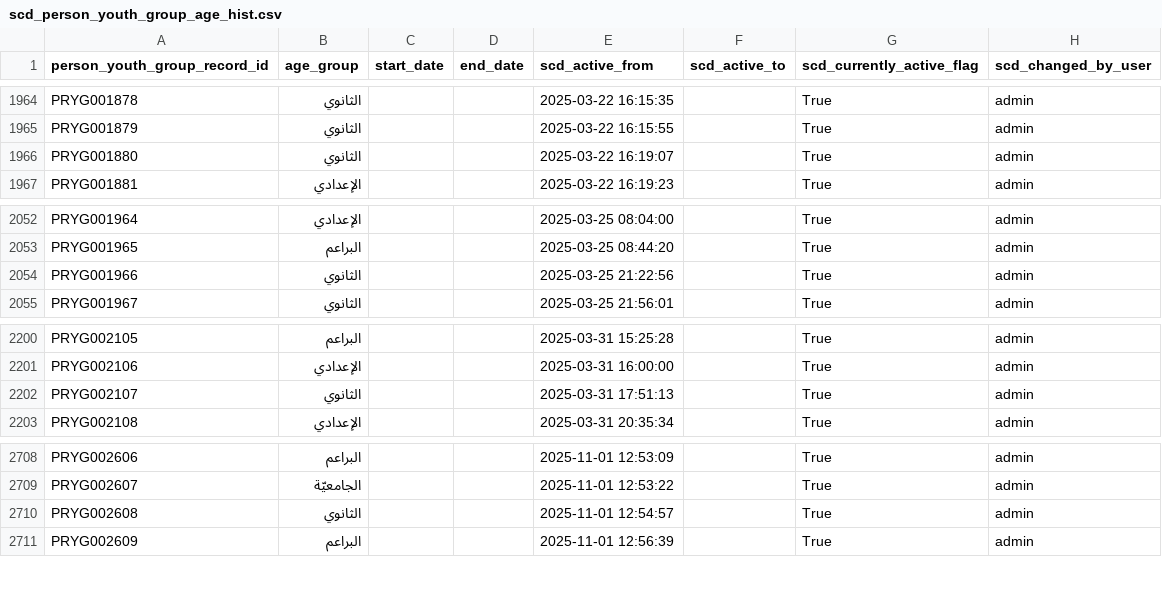
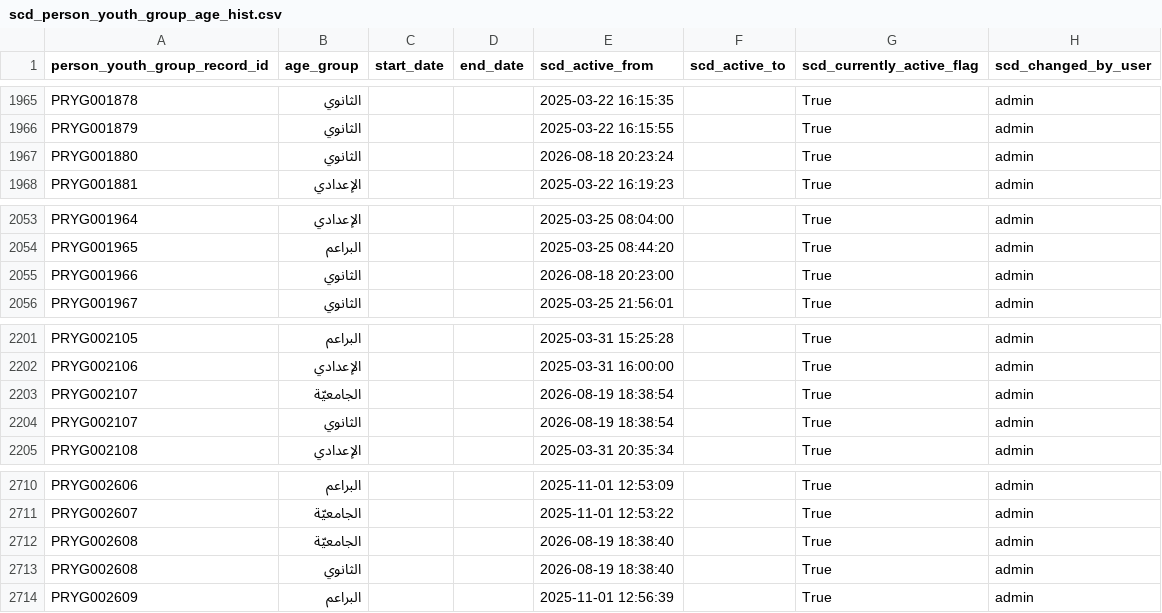
Before and after one commit to marwanalfarah-prog/jecportal, a CSV file: data/JECJordanData/scd_person_youth_group_age_hist.csv, drawn as a sheet; only a part is shown, gaps mark what is left out; the diff covers the shown part only.

```diff
--- a/data/JECJordanData/scd_person_youth_group_age_hist.csv
+++ b/data/JECJordanData/scd_person_youth_group_age_hist.csv
@@ -1965,3 +1966,3 @@ PRYG001878,الثانوي,,,2025-03-22 16:15:35,,True,admin
 PRYG001879,الثانوي,,,2025-03-22 16:15:55,,True,admin
-PRYG001880,الثانوي,,,2025-03-22 16:19:07,,True,admin
+PRYG001880,الثانوي,,,2026-08-18 20:23:24,,True,admin
 PRYG001881,الإعدادي,,,2025-03-22 16:19:23,,True,admin
@@ -2053,3 +2054,3 @@ PRYG001964,الإعدادي,,,2025-03-25 08:04:00,,True,admin
 PRYG001965,البراعم,,,2025-03-25 08:44:20,,True,admin
-PRYG001966,الثانوي,,,2025-03-25 21:22:56,,True,admin
+PRYG001966,الثانوي,,,2026-08-18 20:23:00,,True,admin
 PRYG001967,الثانوي,,,2025-03-25 21:56:01,,True,admin
@@ -2201,3 +2202,4 @@ PRYG002105,البراعم,,,2025-03-31 15:25:28,,True,admin
 PRYG002106,الإعدادي,,,2025-03-31 16:00:00,,True,admin
-PRYG002107,الثانوي,,,2025-03-31 17:51:13,,True,admin
+PRYG002107,الجامعيّة,,,2026-08-19 18:38:54,,True,admin
+PRYG002107,الثانوي,,,2026-08-19 18:38:54,,True,admin
 PRYG002108,الإعدادي,,,2025-03-31 20:35:34,,True,admin
@@ -2709,3 +2711,4 @@ PRYG002606,البراعم,,,2025-11-01 12:53:09,,True,admin
 PRYG002607,الجامعيّة,,,2025-11-01 12:53:22,,True,admin
-PRYG002608,الثانوي,,,2025-11-01 12:54:57,,True,admin
+PRYG002608,الجامعيّة,,,2026-08-19 18:38:40,,True,admin
+PRYG002608,الثانوي,,,2026-08-19 18:38:40,,True,admin
 PRYG002609,البراعم,,,2025-11-01 12:56:39,,True,admin
```
Also changed, not shown: 19 added rows and 1 edited cell elsewhere in this file, data/JECJordanData/scd_mobile_numbers.csv, data/JECJordanData/scd_person_youth_group.csv, 23 other files.
